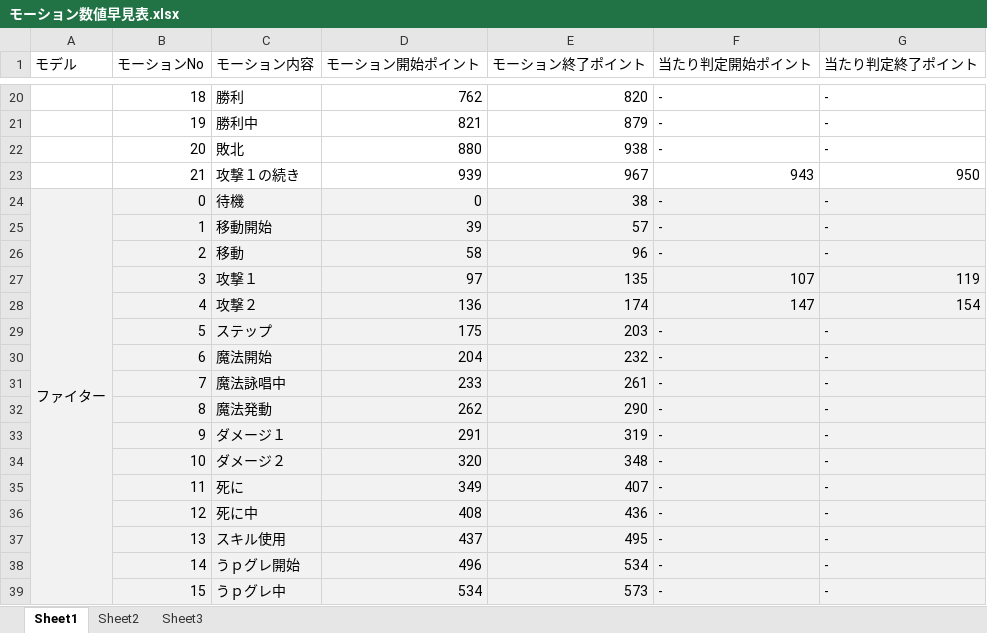
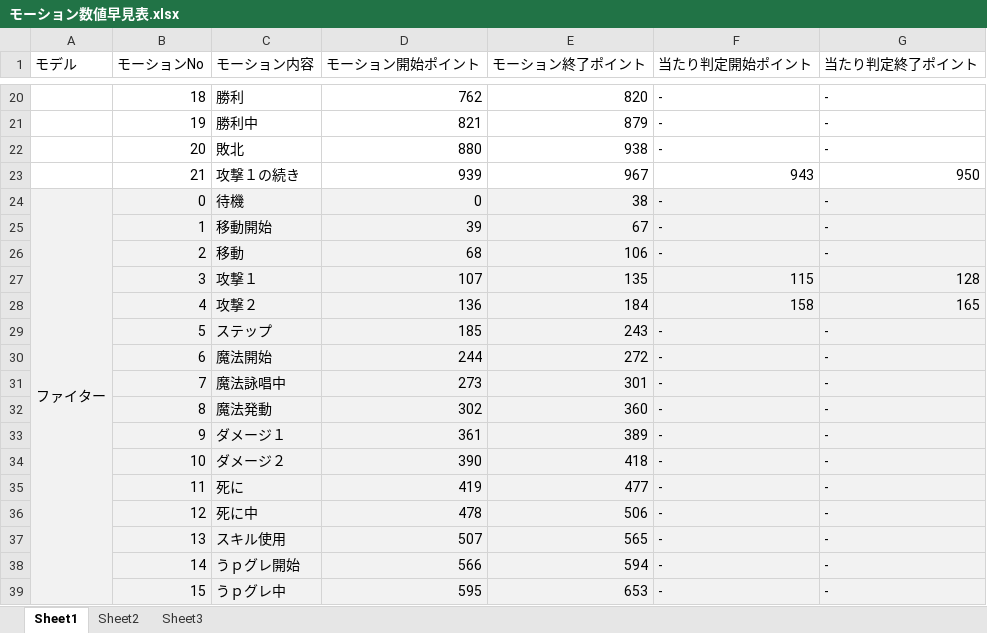
Before and after one commit to NyamLand/VSRPG, an Excel workbook: モーション数値早見表.xlsx, sheet Sheet1, drawn as a sheet; only a part is shown, gaps mark what is left out; values as stored, in another font and other column widths than the file's, no borders; the diff covers the shown part only; the diff names each change by its address in the sheet, - before the commit and + after, or states it on an @@ line.

```diff
--- a/モーション数値早見表.xlsx (sheet Sheet1)
+++ b/モーション数値早見表.xlsx (sheet Sheet1)
-E25 (モーション終了ポイント): 57
+E25 (モーション終了ポイント): 67
-D26 (モーション開始ポイント): 58
+D26 (モーション開始ポイント): 68
-E26 (モーション終了ポイント): 96
+E26 (モーション終了ポイント): 106
-D27 (モーション開始ポイント): 97
+D27 (モーション開始ポイント): 107
-F27 (当たり判定開始ポイント): 107
+F27 (当たり判定開始ポイント): 115
-G27 (当たり判定終了ポイント): 119
+G27 (当たり判定終了ポイント): 128
-E28 (モーション終了ポイント): 174
+E28 (モーション終了ポイント): 184
-F28 (当たり判定開始ポイント): 147
+F28 (当たり判定開始ポイント): 158
-G28 (当たり判定終了ポイント): 154
+G28 (当たり判定終了ポイント): 165
-D29 (モーション開始ポイント): 175
+D29 (モーション開始ポイント): 185
-E29 (モーション終了ポイント): 203
+E29 (モーション終了ポイント): 243
-D30 (モーション開始ポイント): 204
+D30 (モーション開始ポイント): 244
-E30 (モーション終了ポイント): 232
+E30 (モーション終了ポイント): 272
-D31 (モーション開始ポイント): 233
+D31 (モーション開始ポイント): 273
-E31 (モーション終了ポイント): 261
+E31 (モーション終了ポイント): 301
-D32 (モーション開始ポイント): 262
+D32 (モーション開始ポイント): 302
-E32 (モーション終了ポイント): 290
+E32 (モーション終了ポイント): 360
-D33 (モーション開始ポイント): 291
+D33 (モーション開始ポイント): 361
-E33 (モーション終了ポイント): 319
+E33 (モーション終了ポイント): 389
-D34 (モーション開始ポイント): 320
+D34 (モーション開始ポイント): 390
-E34 (モーション終了ポイント): 348
+E34 (モーション終了ポイント): 418
-D35 (モーション開始ポイント): 349
+D35 (モーション開始ポイント): 419
-E35 (モーション終了ポイント): 407
+E35 (モーション終了ポイント): 477
-D36 (モーション開始ポイント): 408
+D36 (モーション開始ポイント): 478
-E36 (モーション終了ポイント): 436
+E36 (モーション終了ポイント): 506
-D37 (モーション開始ポイント): 437
+D37 (モーション開始ポイント): 507
-E37 (モーション終了ポイント): 495
+E37 (モーション終了ポイント): 565
-D38 (モーション開始ポイント): 496
+D38 (モーション開始ポイント): 566
-E38 (モーション終了ポイント): 534
+E38 (モーション終了ポイント): 594
-D39 (モーション開始ポイント): 534
+D39 (モーション開始ポイント): 595
-E39 (モーション終了ポイント): 573
+E39 (モーション終了ポイント): 653
```
Also changed, not shown: 5 added rows, 5 removed rows, 127 edited cells and cell formats elsewhere in this sheet, formulas that keep their value, 1 other file.
